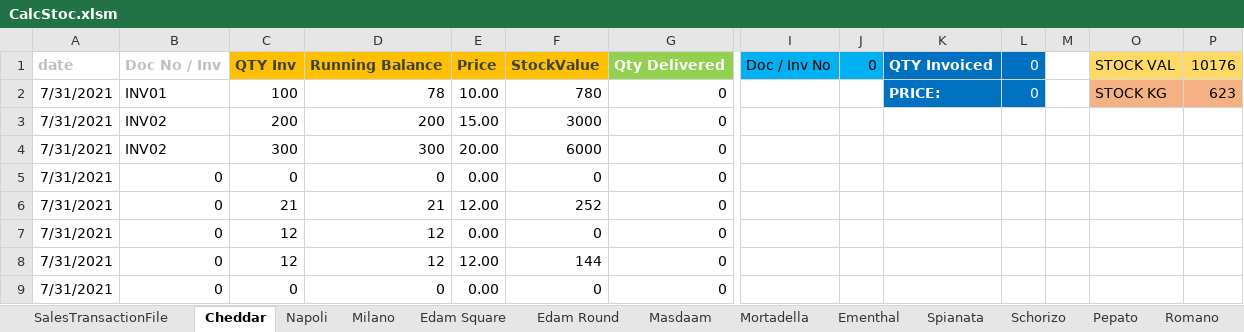
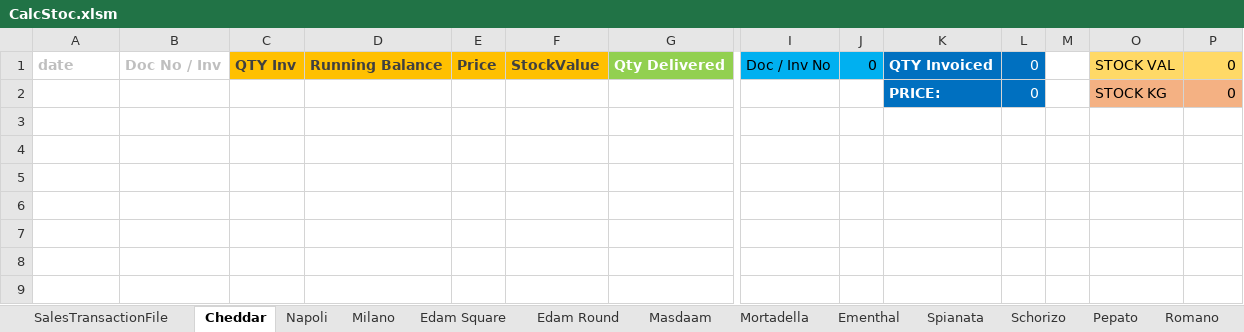
Before and after one commit to alexmic227/NCS, an Excel workbook: CalcStoc.xlsm, sheet Cheddar, drawn as a sheet; only a part is shown, gaps mark what is left out; values as stored, in another font and other column widths than the file's, no borders; charts and pictures not drawn; removed rows and columns are numbered as before the commit, all else as after; rows hold the shown columns only; the diff names each change by its address in the sheet, - before the commit and + after, or states it on an @@ line.

```diff
--- a/CalcStoc.xlsm (sheet Cheddar)
+++ b/CalcStoc.xlsm (sheet Cheddar)
-P1: 10176
+P1: 0
-row 2: 7/31/2021 | INV01 | 100 | 78 | 10.00 | 780 | 0 |  |  | PRICE: | 0 |  | STOCK KG | 623
-row 3: 7/31/2021 | INV02 | 200 | 200 | 15.00 | 3000 | 0
-row 4: 7/31/2021 | INV02 | 300 | 300 | 20.00 | 6000 | 0
-row 5: 7/31/2021 | 0 | 0 | 0 | 0.00 | 0 | 0
-row 6: 7/31/2021 | 0 | 21 | 21 | 12.00 | 252 | 0
-row 7: 7/31/2021 | 0 | 12 | 12 | 0.00 | 0 | 0
-row 8: 7/31/2021 | 0 | 12 | 12 | 12.00 | 144 | 0
-row 9: 7/31/2021 | 0 | 0 | 0 | 0.00 | 0 | 0
+row 2:  |  |  |  |  |  |  |  |  | PRICE: | 0 |  | STOCK KG | 0
```
Also changed, not shown: sheet Milano, sheet Napoli, charts or pictures.
